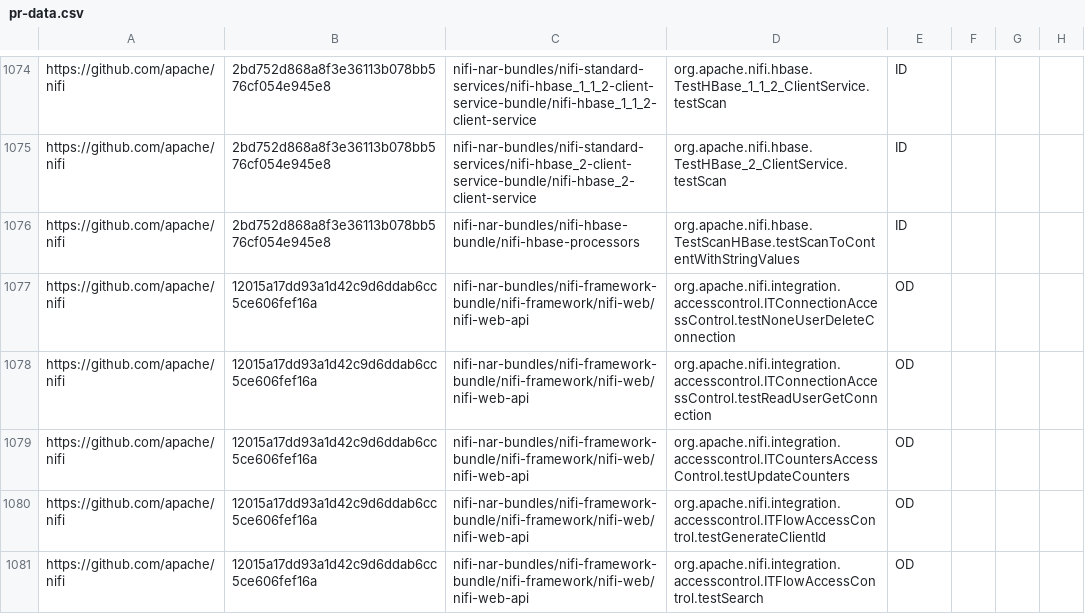
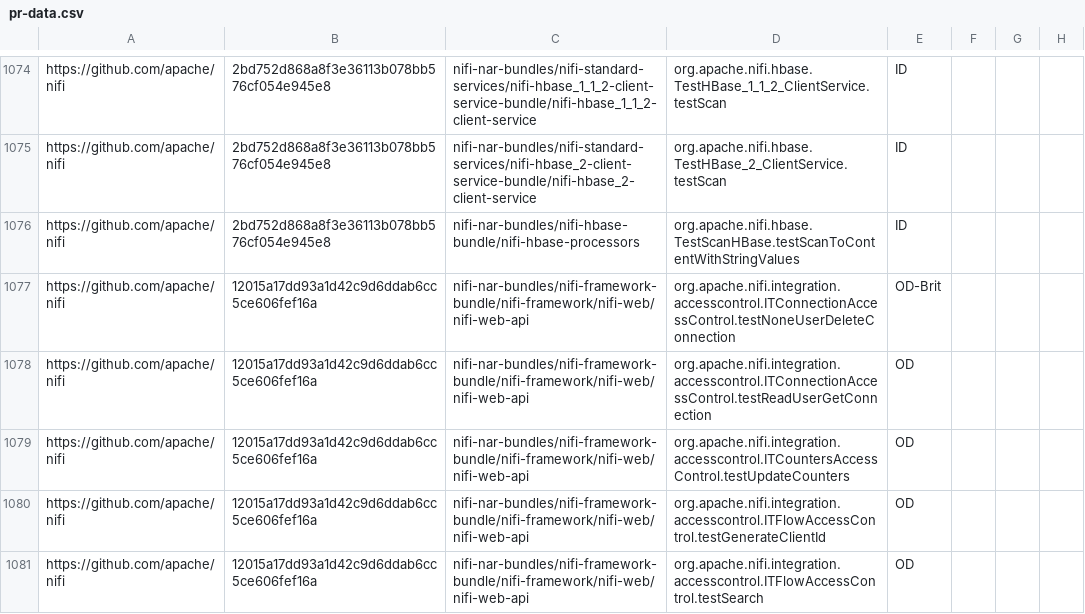
Before and after one commit to TestingResearchIllinois/idoft, a CSV file: pr-data.csv, drawn as a sheet; only a part is shown, gaps mark what is left out.

Commit message:
brit

```diff
--- a/pr-data.csv
+++ b/pr-data.csv
@@ -1076,3 +1076,3 @@ https://github.com/apache/nifi,2bd752d868a8f3e36113b078bb576cf054e945e8,nifi-nar
 https://github.com/apache/nifi,2bd752d868a8f3e36113b078bb576cf054e945e8,nifi-nar-bundles/nifi-hbase-bundle/nifi-hbase-processors,org.apache.nifi.hbase.TestScanHBase.testScanToContentWithStringValues,ID,,,
-https://github.com/apache/nifi,12015a17dd93a1d42c9d6ddab6cc5ce606fef16a,nifi-nar-bundles/nifi-framework-bundle/nifi-framework/nifi-web/nifi-web-api,org.apache.nifi.integration.accesscontrol.ITConnectionAccessControl.testNoneUserDeleteConnection,OD,,,
+https://github.com/apache/nifi,12015a17dd93a1d42c9d6ddab6cc5ce606fef16a,nifi-nar-bundles/nifi-framework-bundle/nifi-framework/nifi-web/nifi-web-api,org.apache.nifi.integration.accesscontrol.ITConnectionAccessControl.testNoneUserDeleteConnection,OD-Brit,,,
 https://github.com/apache/nifi,12015a17dd93a1d42c9d6ddab6cc5ce606fef16a,nifi-nar-bundles/nifi-framework-bundle/nifi-framework/nifi-web/nifi-web-api,org.apache.nifi.integration.accesscontrol.ITConnectionAccessControl.testReadUserGetConnection,OD,,,
```
